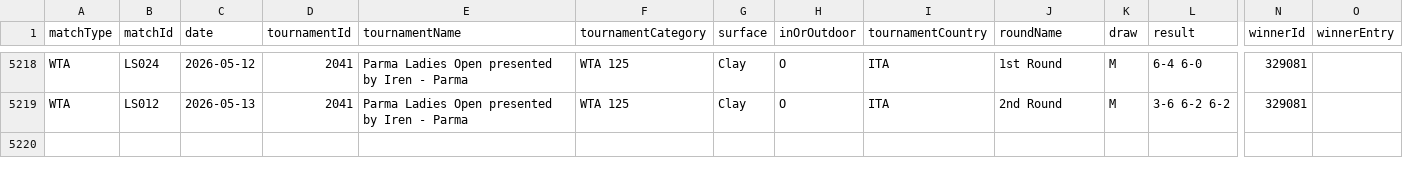
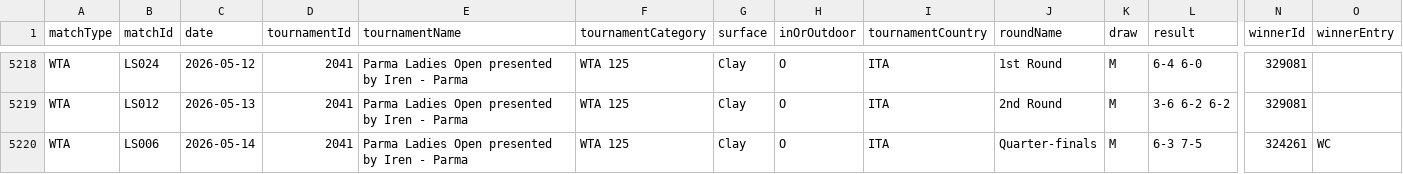
Before and after one commit to tomistgg/tenis-fem-arg, a CSV file: data/wta_matches_arg.csv, drawn as a sheet; only a part is shown, gaps mark what is left out; rows hold the shown columns only; the diff names each change by its address in the sheet, - before the commit and + after, or states it on an @@ line.

```diff
--- a/data/wta_matches_arg.csv
+++ b/data/wta_matches_arg.csv
+row 5220: WTA | LS006 | 2026-05-14 | 2041 | Parma Ladies Open presented by Iren - Parma | WTA 125 | Clay | O | ITA | Quarter-finals | M | 6-3 7-5 | 324261 | WC
```
Also changed, not shown: 6 other files.
